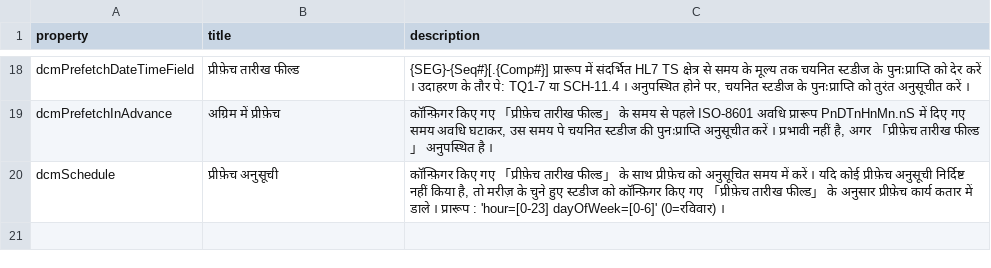
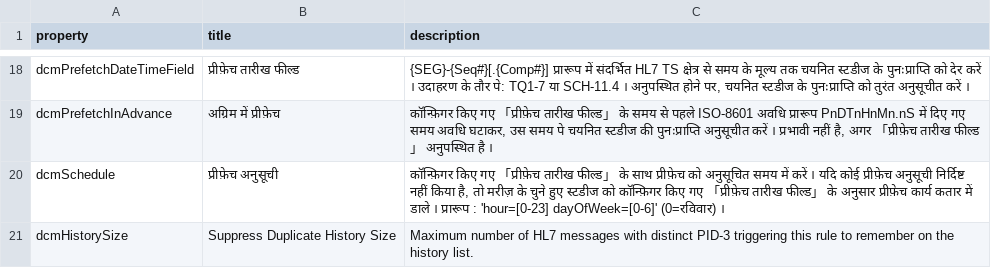
Before and after one commit to dcm4che/dcm4chee-arc-lang, a CSV file: src/csv/hi/hl7PrefetchRule.schema.csv, drawn as a sheet; only a part is shown, gaps mark what is left out; the diff names each change by its address in the sheet, - before the commit and + after, or states it on an @@ line.

Commit message:
dcm4che/dcm4chee-arc-light#3282 : Prefetch on HL7: ignore duplicate HL7 messages received in an interval lesser than Suppress Duplicate Retrieve Interval dcm4che/dcm4chee-arc-light#3283 : Export on HL7: ignore duplicate HL7 messages received in an interval lesser than Suppress Duplicate

```diff
--- a/src/csv/hi/hl7PrefetchRule.schema.csv
+++ b/src/csv/hi/hl7PrefetchRule.schema.csv
+row 21: dcmHistorySize | Suppress Duplicate History Size | Maximum number of HL7 messages with distinct PID-3 triggering this rule to remember on the history list.
```
Also changed, not shown: src/csv/hi/hl7ExportRule.schema.csv, src/csv/hl7ExportRule.schema.csv, 17 other files.
